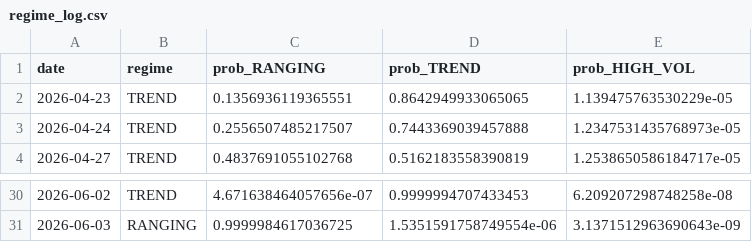
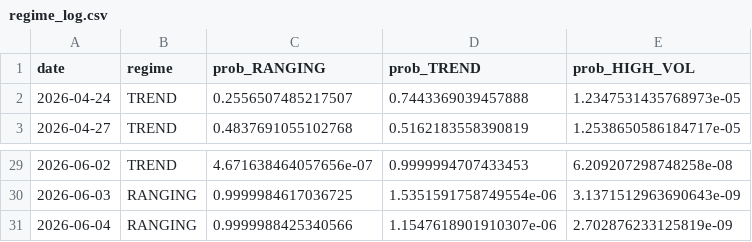
Before and after one commit to diego46watt/eur-regime-signals, a CSV file: regime_log.csv, drawn as a sheet; only a part is shown, gaps mark what is left out; removed rows and columns are numbered as before the commit, all else as after; the diff names each change by its address in the sheet, - before the commit and + after, or states it on an @@ line.

Commit message:
regime: 2026-06-05

```diff
--- a/regime_log.csv
+++ b/regime_log.csv
-row 2: 2026-04-23 | TREND | 0.1356936119365551 | 0.8642949933065065 | 1.139475763530229e-05
+row 31: 2026-06-04 | RANGING | 0.9999988425340566 | 1.1547618901910307e-06 | 2.702876233125819e-09
```
